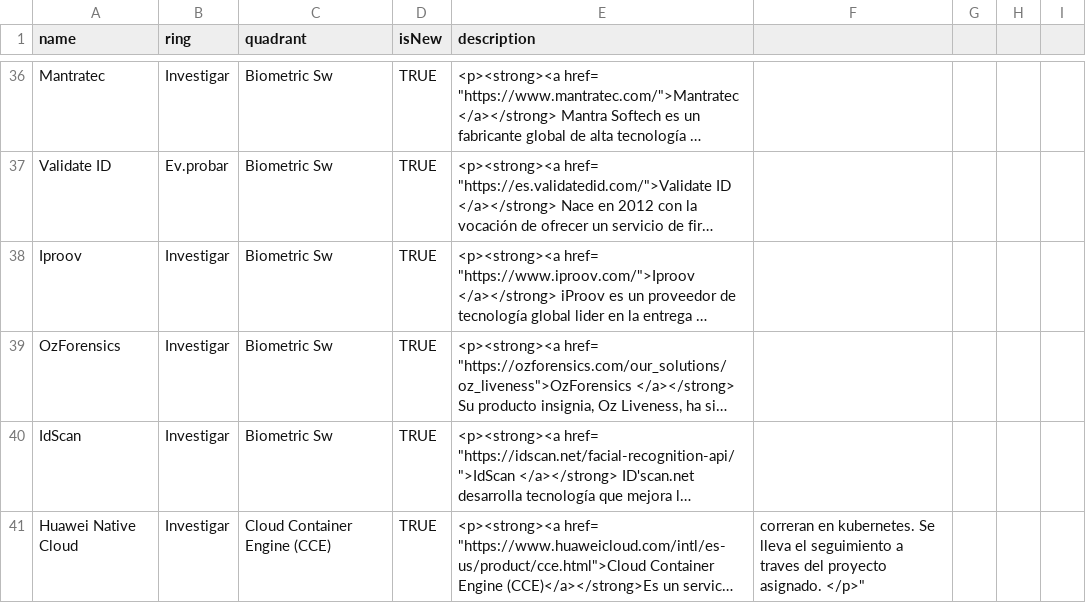
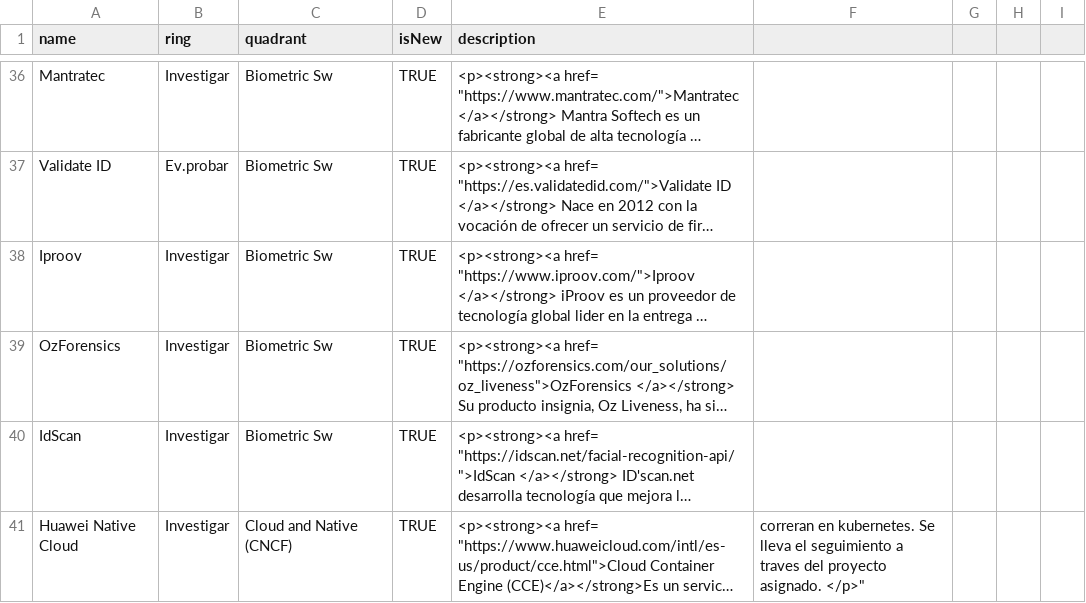
Before and after one commit to jpmejiag/radar_ba, a CSV file: BA_Technology Radar.csv, drawn as a sheet; only a part is shown, gaps mark what is left out; long unchanged cells end in …; the diff names each change by its address in the sheet, - before the commit and + after, or states it on an @@ line.

Commit message:
Update BA_Technology Radar.csv

```diff
--- a/BA_Technology Radar.csv
+++ b/BA_Technology Radar.csv
-C41 (quadrant): Cloud Container Engine (CCE)
+C41 (quadrant): Cloud and Native (CNCF)
```
